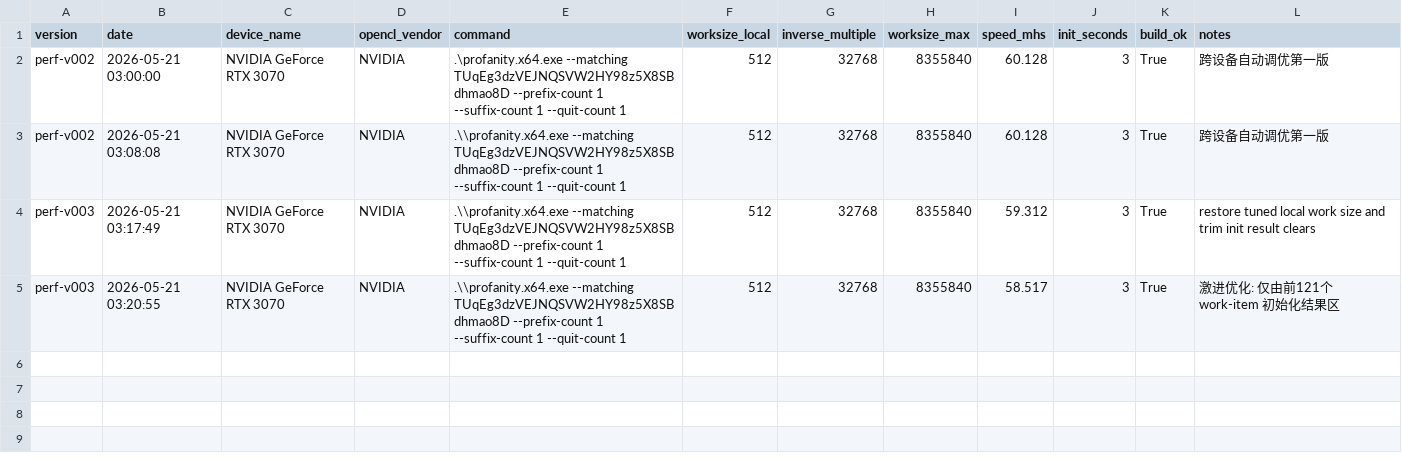
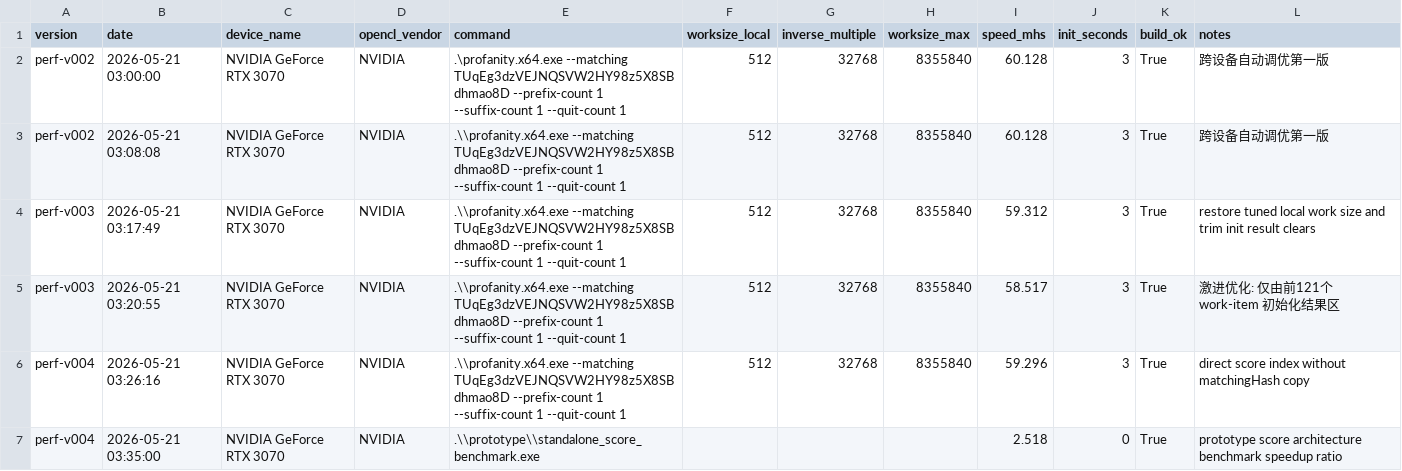
Before and after one commit to cnshiyi/profanity-tron, a CSV file: experiments/benchmark_summary.csv, drawn as a sheet; the diff names each change by its address in the sheet, - before the commit and + after, or states it on an @@ line.

```diff
--- a/experiments/benchmark_summary.csv
+++ b/experiments/benchmark_summary.csv
+row 6: perf-v004 | 2026-05-21 03:26:16 | NVIDIA GeForce RTX 3070 | NVIDIA | .\\profanity.x64.exe --matching TUqEg3dzVEJNQSVW2HY98z5X8SBdhmao8D --prefix-count 1 --suffix-count 1 --quit-count 1 | 512 | 32768 | 8355840 | 59.296 | 3 | True | direct score index without matchingHash copy
+row 7: perf-v004 | 2026-05-21 03:35:00 | NVIDIA GeForce RTX 3070 | NVIDIA | .\\prototype\\standalone_score_benchmark.exe |  |  |  | 2.518 | 0 | True | prototype score architecture benchmark speedup ratio
```
Also changed, not shown: 4 other files.
